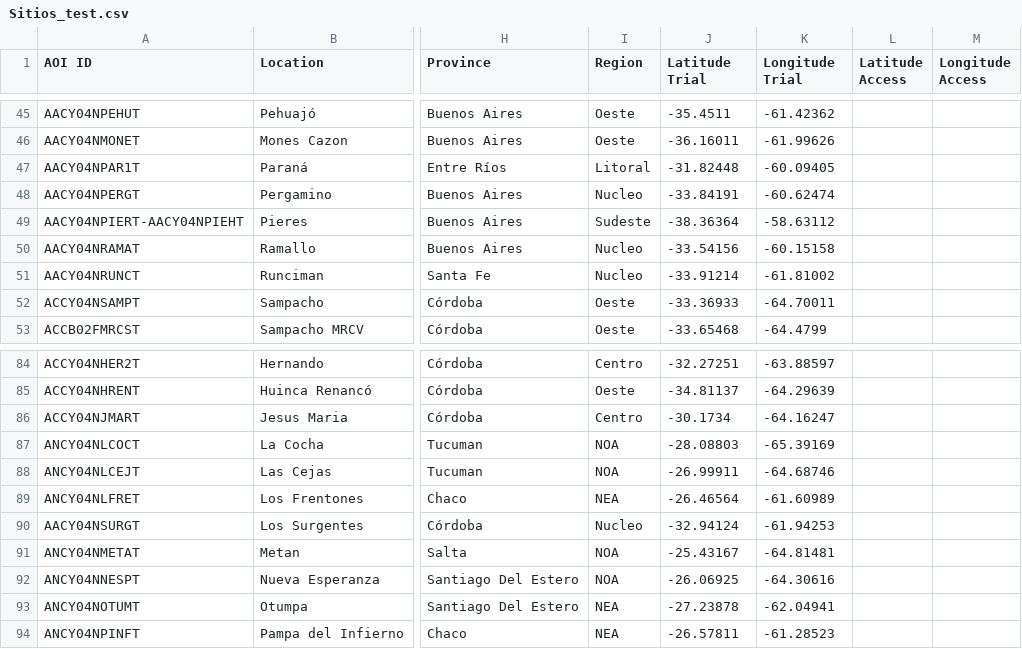
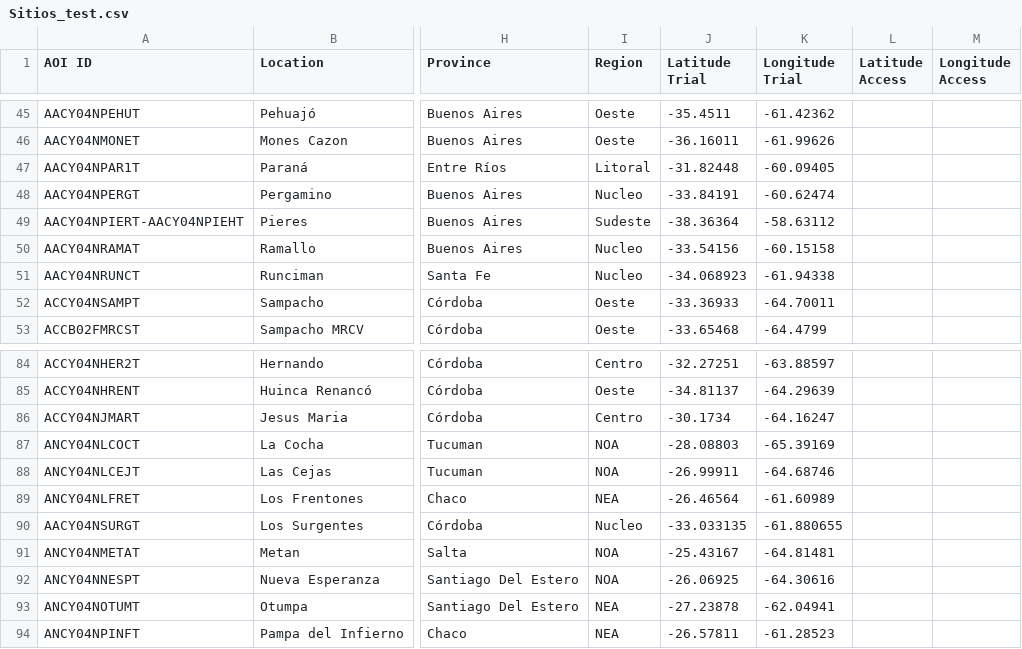
Before and after one commit to LAAR-TESTING-AR/field-trial-master-platform, a CSV file: Sitios_test.csv, drawn as a sheet; only a part is shown, gaps mark what is left out; the diff names each change by its address in the sheet, - before the commit and + after, or states it on an @@ line.

Commit message:
Actualizacion automatica de Sitios.csv desde SharePoint

```diff
--- a/Sitios_test.csv
+++ b/Sitios_test.csv
-J51 (Latitude Trial): -33.91214
+J51 (Latitude Trial): -34.068923
-K51 (Longitude Trial): -61.81002
+K51 (Longitude Trial): -61.94338
-J90 (Latitude Trial): -32.94124
+J90 (Latitude Trial): -33.033135
-K90 (Longitude Trial): -61.94253
+K90 (Longitude Trial): -61.880655
```
